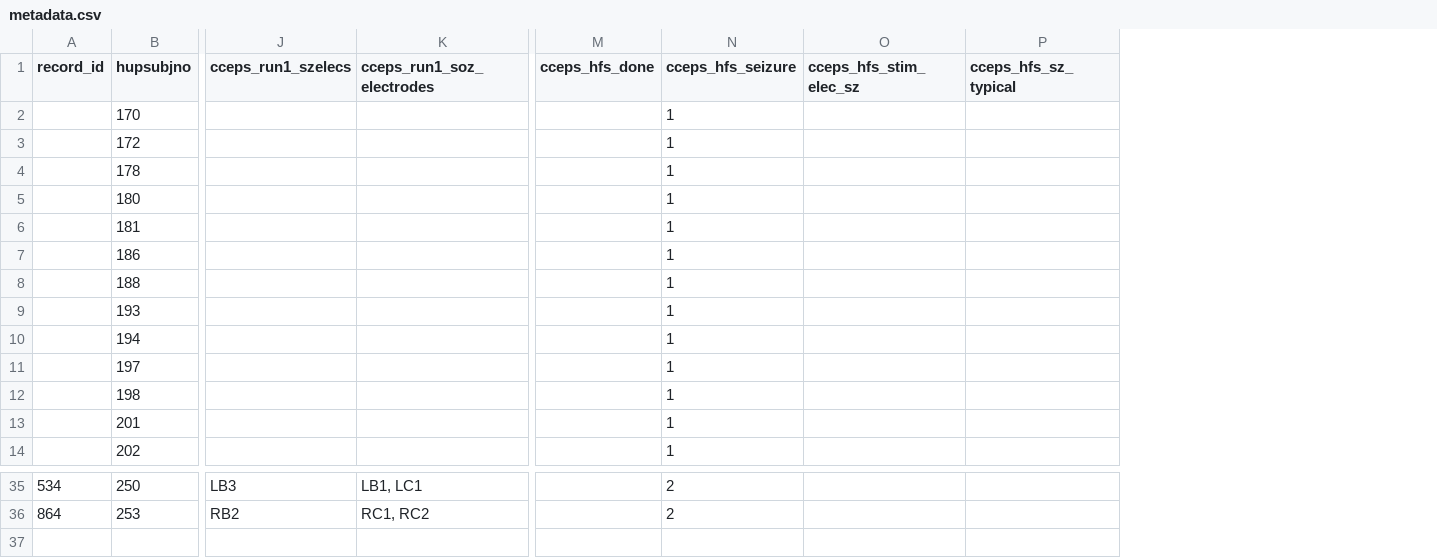
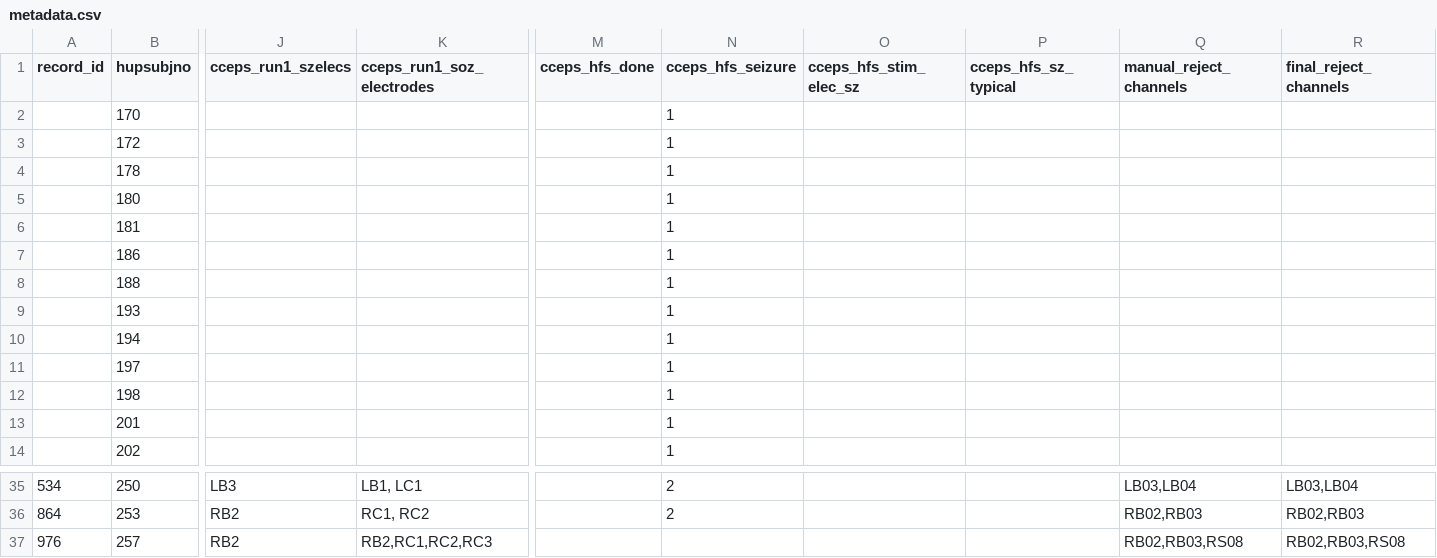
Before and after one commit to wojemann/stim-seizures, a CSV file: metadata.csv, drawn as a sheet; only a part is shown, gaps mark what is left out; rows hold the shown columns only; the diff names each change by its address in the sheet, - before the commit and + after, or states it on an @@ line.

Commit message:
tuning channel rejection

```diff
--- a/metadata.csv
+++ b/metadata.csv
+column Q (manual_reject_channels), rows 35-36: LB03,LB04 | RB02,RB03
+column R (final_reject_channels), rows 35-36: LB03,LB04 | RB02,RB03
+row 37: 976 | 257 | RB2 | RB2,RC1,RC2,RC3 |  |  |  |  | RB02,RB03,RS08 | RB02,RB03,RS08
```
Also changed, not shown: ._metadata.csv, 9 other files.
